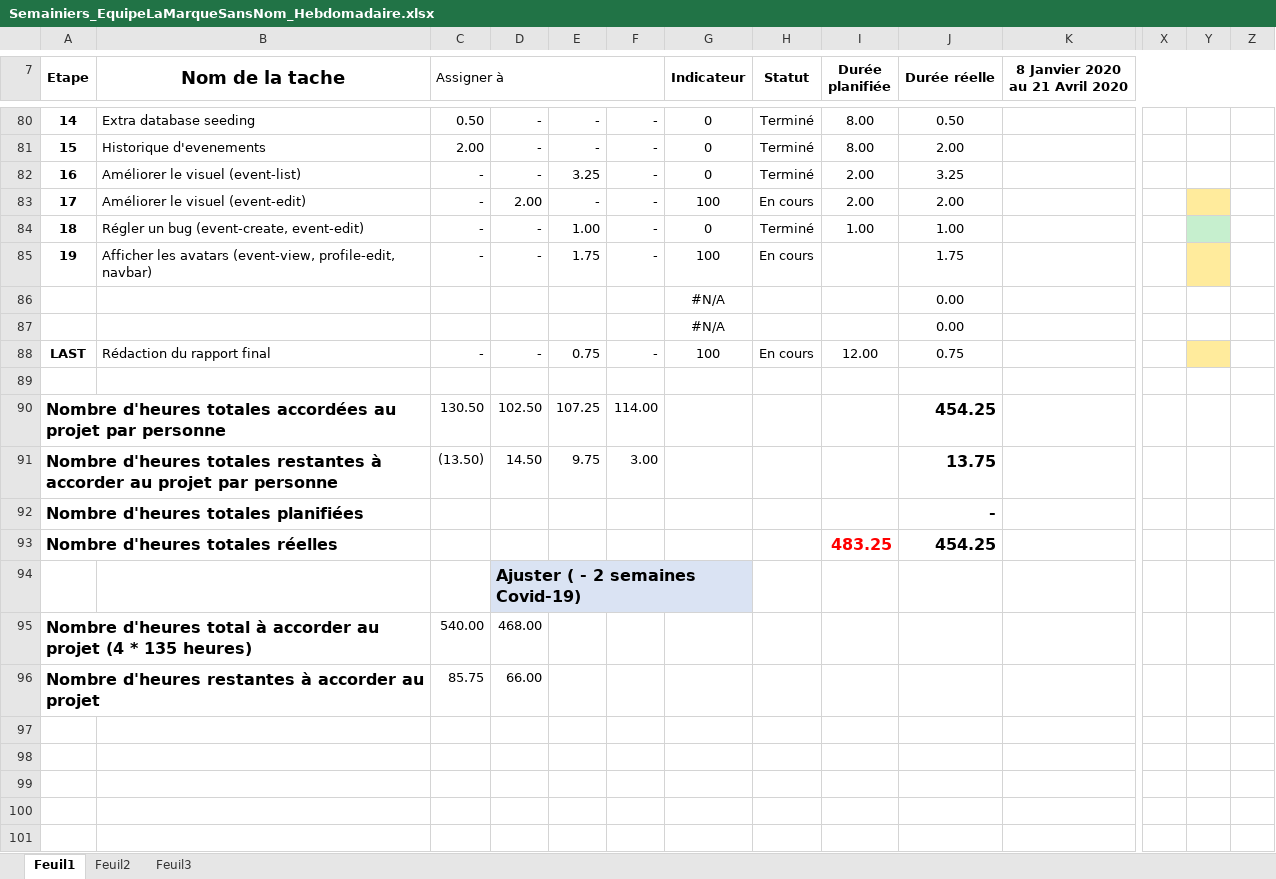
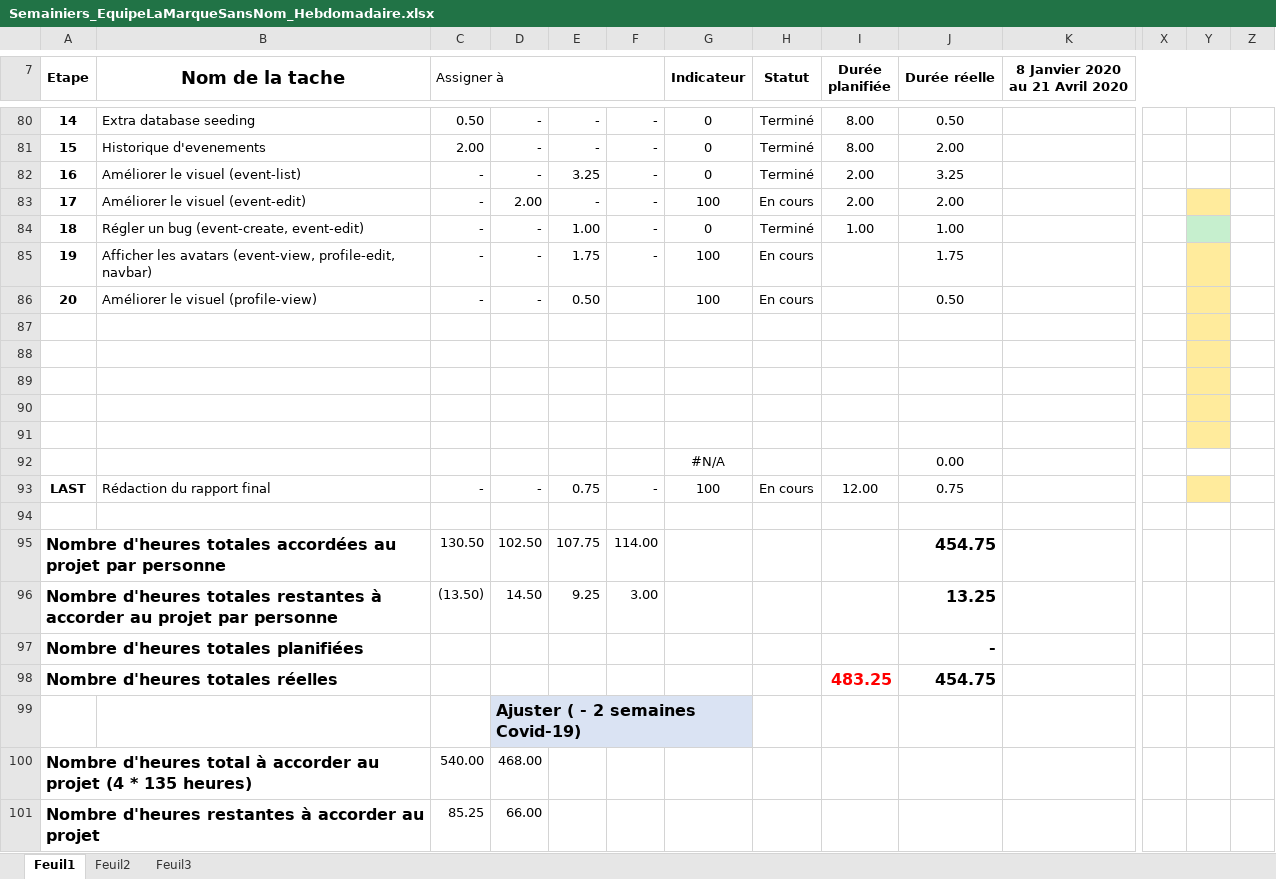
Before and after one commit to mrjrdg/marque-sans-nom, an Excel workbook: Semainiers/Semainiers_EquipeLaMarqueSansNom_Hebdomadaire.xlsx, sheet Feuil1, drawn as a sheet; only a part is shown, gaps mark what is left out; values as stored, in another font and other column widths than the file's, no borders; conditional formats not drawn; addresses are those after the commit; rows hold the shown columns only; the diff names each change by its address in the sheet, - before the commit and + after, or states it on an @@ line.

```diff
--- a/Semainiers/Semainiers_EquipeLaMarqueSansNom_Hebdomadaire.xlsx (sheet Feuil1)
+++ b/Semainiers/Semainiers_EquipeLaMarqueSansNom_Hebdomadaire.xlsx (sheet Feuil1)
+row 86: 20 | Améliorer le visuel (profile-view) | - | - | 0.50 |  | 100 | En cours |  | 0.50
-row 87:  |  |  |  |  |  | #N/A |  |  | 0.00
+row 87: (empty)
-Y87 fill: none
+Y87 fill: #FFEB9C
+row 88: (empty)
+row 89: (empty)
+row 90: (empty)
+row 91: (empty)
-E95: 107.25
+E95: 107.75
-J95 (Durée réelle): 454.25
+J95 (Durée réelle): 454.75
-E96: 9.75
+E96: 9.25
-J96 (Durée réelle): 13.75
+J96 (Durée réelle): 13.25
-J98 (Durée réelle): 454.25
+J98 (Durée réelle): 454.75
-C101 (Assigner à): 85.75
+C101 (Assigner à): 85.25
```
Also changed, not shown: formulas that keep their value, 2 other files.
